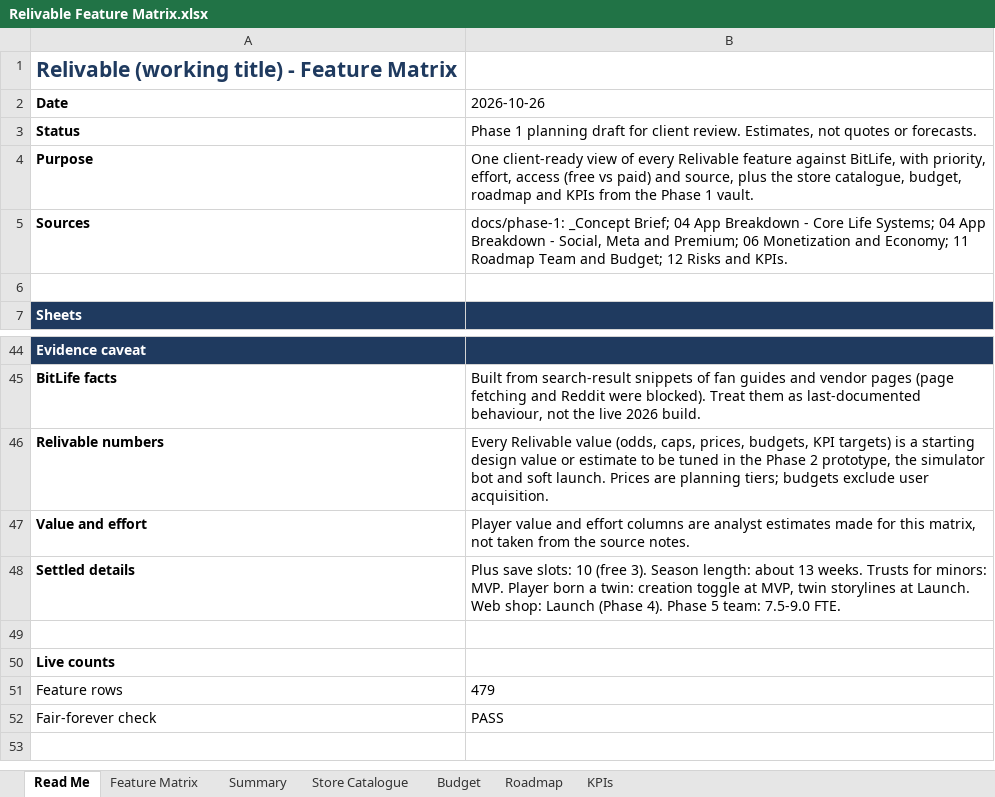
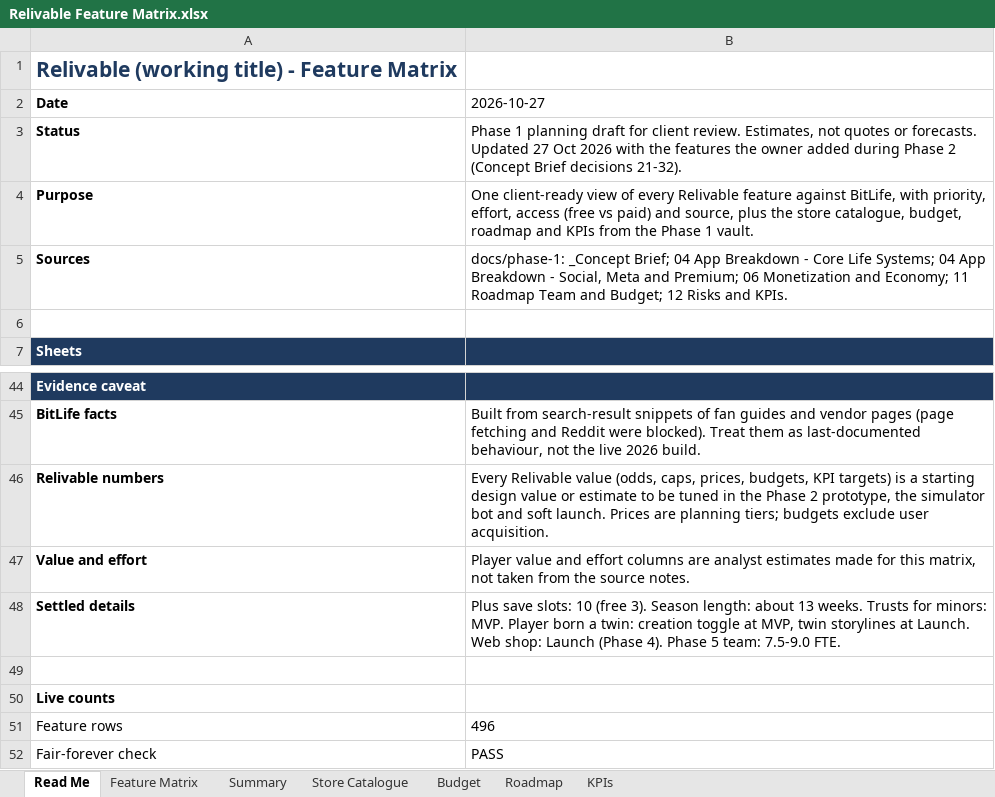
Before and after one commit to ZWITG/agent-weave-workbench, an Excel workbook: docs/phase-1/Relivable Feature Matrix.xlsx, sheet Read Me, drawn as a sheet; only a part is shown, gaps mark what is left out; values as stored, in another font and other column widths than the file's, no borders; the diff names each change by its address in the sheet, - before the commit and + after, or states it on an @@ line.

Commit message:
Planning: record the owner's Phase 2 changes
- Concept Brief: Phase 2 decisions 21-32 (Night Feed, swipe-up
  Activities, result pop-ups, mini-games, Path options, working Wealth
  tab, sound, richer writing, living world and newspaper, people's life
  updates, phone auto-update, keeping the plan current) and change log
- 04 Core and 04 Social: Phase 2 prototype sections in the affected
  modules, with the exact rules now built
- 05 UX: tab contents, Activities panel S15, result pop-up S18,
  mini-game S19, newspaper S64, Path and Wealth layouts, chosen look
- 08 Tech: world save and prototype distribution / auto-update
- Feature matrix: 17 new rows, lifestyle tiers moved to Proto
- Phase 2 route: progress, links to the app and installer, decisions

```diff
--- a/docs/phase-1/Relivable Feature Matrix.xlsx (sheet Read Me)
+++ b/docs/phase-1/Relivable Feature Matrix.xlsx (sheet Read Me)
-B2: 2026-10-26
+B2: 2026-10-27
-B3 (2026-10-27): …or forecasts.
+B3 (2026-10-27): …or forecasts. Updated 27 Oct 2026 with the features the owner added during Phase 2 (Concept Brief decisions 21-32).
-B51 (2026-10-27): 479
+B51 (2026-10-27): 496
```
Also changed, not shown: sheet Feature Matrix, sheet Summary, 7 other files.
